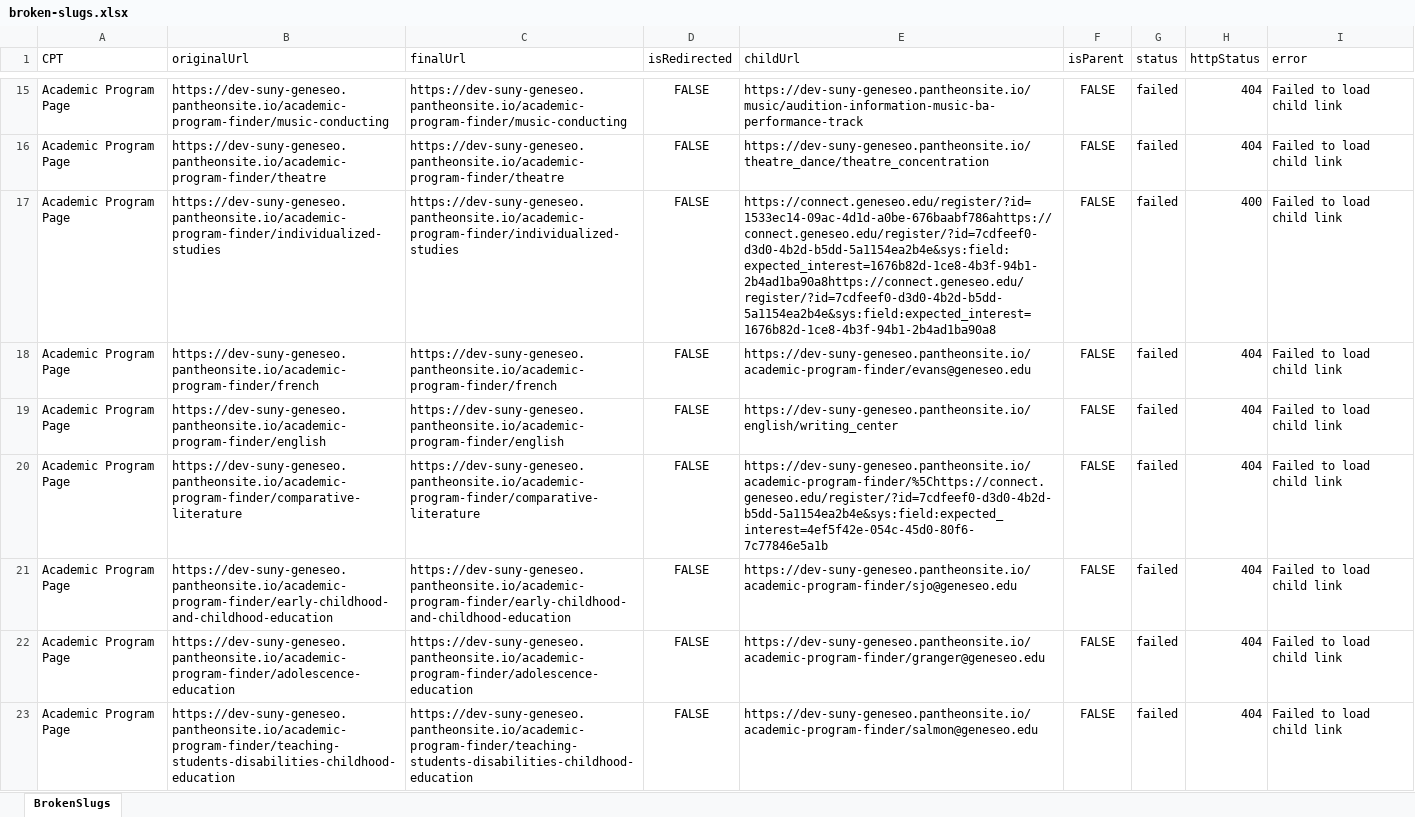
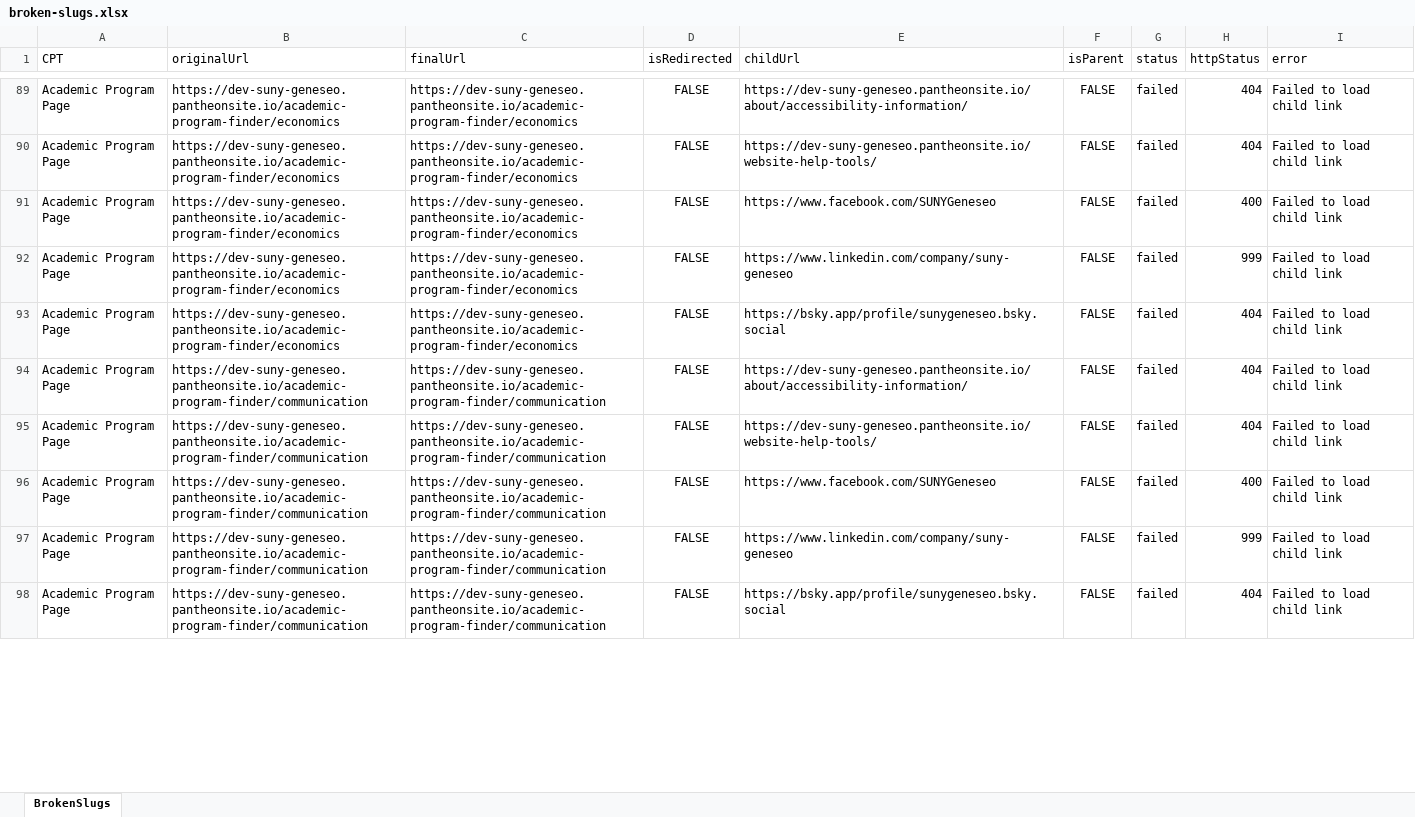
Before and after one commit to purvacodes/SunyGeneseoPlaywright, an Excel workbook: test-artifacts/url-reports/broken-slugs.xlsx, sheet BrokenSlugs, drawn as a sheet; only a part is shown, gaps mark what is left out; values as stored, in another font and other column widths than the file's, no borders; addresses are those after the commit; the diff covers the shown part only; the diff names each change by its address in the sheet, - before the commit and + after, or states it on an @@ line.

```diff
--- a/test-artifacts/url-reports/broken-slugs.xlsx (sheet BrokenSlugs)
+++ b/test-artifacts/url-reports/broken-slugs.xlsx (sheet BrokenSlugs)
-B89 (originalUrl): https://dev-suny-geneseo.pantheonsite.io/academic-program-finder/music-conducting
+B89 (originalUrl): https://dev-suny-geneseo.pantheonsite.io/academic-program-finder/economics
-C89 (finalUrl): https://dev-suny-geneseo.pantheonsite.io/academic-program-finder/music-conducting
+C89 (finalUrl): https://dev-suny-geneseo.pantheonsite.io/academic-program-finder/economics
-E89 (childUrl): https://dev-suny-geneseo.pantheonsite.io/music/audition-information-music-ba-performance-track
+E89 (childUrl): https://dev-suny-geneseo.pantheonsite.io/about/accessibility-information/
-B90 (originalUrl): https://dev-suny-geneseo.pantheonsite.io/academic-program-finder/theatre
+B90 (originalUrl): https://dev-suny-geneseo.pantheonsite.io/academic-program-finder/economics
-C90 (finalUrl): https://dev-suny-geneseo.pantheonsite.io/academic-program-finder/theatre
+C90 (finalUrl): https://dev-suny-geneseo.pantheonsite.io/academic-program-finder/economics
-E90 (childUrl): https://dev-suny-geneseo.pantheonsite.io/theatre_dance/theatre_concentration
+E90 (childUrl): https://dev-suny-geneseo.pantheonsite.io/website-help-tools/
-B91 (originalUrl): https://dev-suny-geneseo.pantheonsite.io/academic-program-finder/individualized-studies
+B91 (originalUrl): https://dev-suny-geneseo.pantheonsite.io/academic-program-finder/economics
-C91 (finalUrl): https://dev-suny-geneseo.pantheonsite.io/academic-program-finder/individualized-studies
+C91 (finalUrl): https://dev-suny-geneseo.pantheonsite.io/academic-program-finder/economics
-E91 (childUrl): https://connect.geneseo.edu/register/?id=1533ec14-09ac-4d1d-a0be-676baabf786ahttps://connect.geneseo.edu/register/?id=7cdfeef0-d3d0-4b2d-b5dd-5a1154ea2b4e&sys:field:expected_interest=1676b82d-1ce8-4b3f-94b1-2b4ad1ba90a8https://connect.geneseo.edu/register/?id=7cdfeef0-d3d0-4b2d-b5dd-5a1154ea2b4e&sys:field:expected_interest=1676b82d-1ce8-4b3f-94b1-2b4ad1ba90a8
+E91 (childUrl): https://www.facebook.com/SUNYGeneseo
-B92 (originalUrl): https://dev-suny-geneseo.pantheonsite.io/academic-program-finder/french
+B92 (originalUrl): https://dev-suny-geneseo.pantheonsite.io/academic-program-finder/economics
-C92 (finalUrl): https://dev-suny-geneseo.pantheonsite.io/academic-program-finder/french
+C92 (finalUrl): https://dev-suny-geneseo.pantheonsite.io/academic-program-finder/economics
-E92 (childUrl): https://dev-suny-geneseo.pantheonsite.io/academic-program-finder/evans@geneseo.edu
+E92 (childUrl): https://www.linkedin.com/company/suny-geneseo
-H92 (httpStatus): 404
+H92 (httpStatus): 999
-B93 (originalUrl): https://dev-suny-geneseo.pantheonsite.io/academic-program-finder/english
+B93 (originalUrl): https://dev-suny-geneseo.pantheonsite.io/academic-program-finder/economics
-C93 (finalUrl): https://dev-suny-geneseo.pantheonsite.io/academic-program-finder/english
+C93 (finalUrl): https://dev-suny-geneseo.pantheonsite.io/academic-program-finder/economics
-E93 (childUrl): https://dev-suny-geneseo.pantheonsite.io/english/writing_center
+E93 (childUrl): https://bsky.app/profile/sunygeneseo.bsky.social
-B94 (originalUrl): https://dev-suny-geneseo.pantheonsite.io/academic-program-finder/comparative-literature
+B94 (originalUrl): https://dev-suny-geneseo.pantheonsite.io/academic-program-finder/communication
-C94 (finalUrl): https://dev-suny-geneseo.pantheonsite.io/academic-program-finder/comparative-literature
+C94 (finalUrl): https://dev-suny-geneseo.pantheonsite.io/academic-program-finder/communication
-E94 (childUrl): https://dev-suny-geneseo.pantheonsite.io/academic-program-finder/%5Chttps://connect.geneseo.edu/register/?id=7cdfeef0-d3d0-4b2d-b5dd-5a1154ea2b4e&sys:field:expected_interest=4ef5f42e-054c-45d0-80f6-7c77846e5a1b
+E94 (childUrl): https://dev-suny-geneseo.pantheonsite.io/about/accessibility-information/
-B95 (originalUrl): https://dev-suny-geneseo.pantheonsite.io/academic-program-finder/early-childhood-and-childhood-education
+B95 (originalUrl): https://dev-suny-geneseo.pantheonsite.io/academic-program-finder/communication
-C95 (finalUrl): https://dev-suny-geneseo.pantheonsite.io/academic-program-finder/early-childhood-and-childhood-education
+C95 (finalUrl): https://dev-suny-geneseo.pantheonsite.io/academic-program-finder/communication
-E95 (childUrl): https://dev-suny-geneseo.pantheonsite.io/academic-program-finder/sjo@geneseo.edu
+E95 (childUrl): https://dev-suny-geneseo.pantheonsite.io/website-help-tools/
+row 96: Academic Program Page | https://dev-suny-geneseo.pantheonsite.io/academic-program-finder/communication | https://dev-suny-geneseo.pantheonsite.io/academic-program-finder/communication | FALSE | https://www.facebook.com/SUNYGeneseo | FALSE | failed | 400 | Failed to load child link
-B97 (originalUrl): https://dev-suny-geneseo.pantheonsite.io/academic-program-finder/adolescence-education
+B97 (originalUrl): https://dev-suny-geneseo.pantheonsite.io/academic-program-finder/communication
-C97 (finalUrl): https://dev-suny-geneseo.pantheonsite.io/academic-program-finder/adolescence-education
+C97 (finalUrl): https://dev-suny-geneseo.pantheonsite.io/academic-program-finder/communication
-E97 (childUrl): https://dev-suny-geneseo.pantheonsite.io/academic-program-finder/granger@geneseo.edu
+E97 (childUrl): https://www.linkedin.com/company/suny-geneseo
-H97 (httpStatus): 404
+H97 (httpStatus): 999
-B98 (originalUrl): https://dev-suny-geneseo.pantheonsite.io/academic-program-finder/teaching-students-disabilities-childhood-education
+B98 (originalUrl): https://dev-suny-geneseo.pantheonsite.io/academic-program-finder/communication
-C98 (finalUrl): https://dev-suny-geneseo.pantheonsite.io/academic-program-finder/teaching-students-disabilities-childhood-education
+C98 (finalUrl): https://dev-suny-geneseo.pantheonsite.io/academic-program-finder/communication
-E98 (childUrl): https://dev-suny-geneseo.pantheonsite.io/academic-program-finder/salmon@geneseo.edu
+E98 (childUrl): https://bsky.app/profile/sunygeneseo.bsky.social
```
Also changed, not shown: 76 added rows and 38 edited cells elsewhere in this sheet, test-artifacts/media-reports/all-media.xlsx, test-artifacts/media-reports/broken-media.xlsx, 20 other files.
